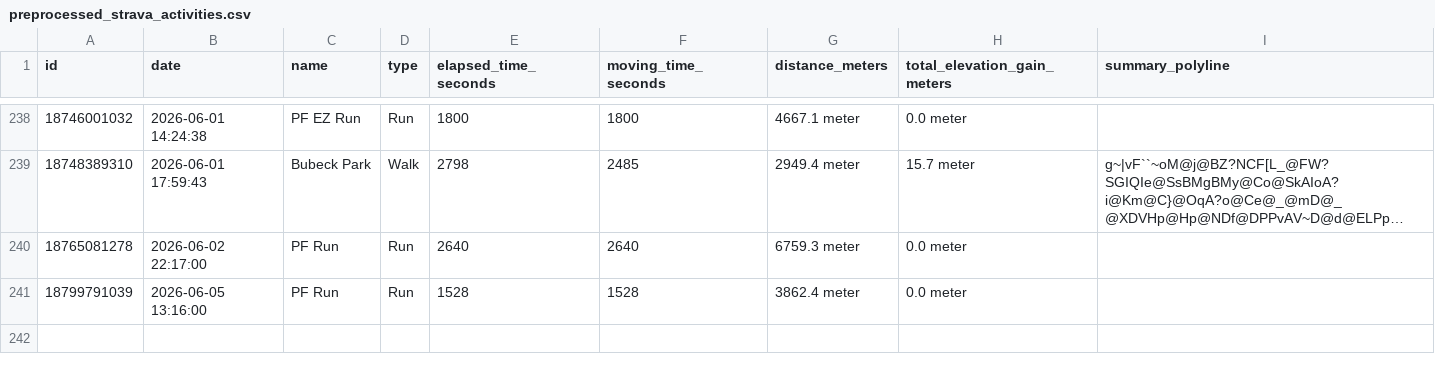
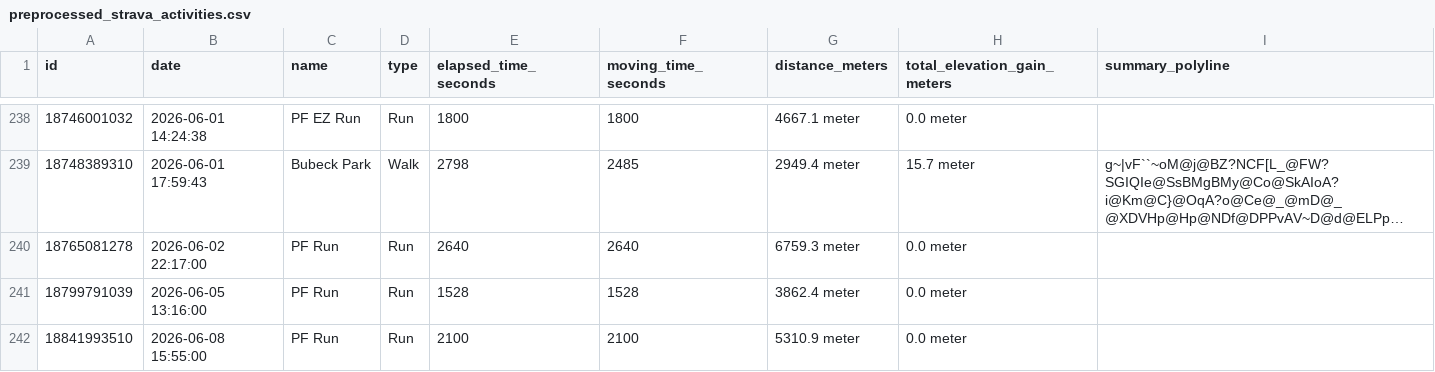
Before and after one commit to sleeepytime/strava-dashboard, a CSV file: preprocessed_strava_activities.csv, drawn as a sheet; only a part is shown, gaps mark what is left out; long unchanged cells end in ….

```diff
--- a/preprocessed_strava_activities.csv
+++ b/preprocessed_strava_activities.csv
@@ -241 +241,2 @@ id,date,name,type,elapsed_time_seconds,moving_time_seconds,distance_meters,total
 18799791039,2026-06-05 13:16:00,PF Run,Run,1528,1528,3862.4 meter,0.0 meter,
+18841993510,2026-06-08 15:55:00,PF Run,Run,2100,2100,5310.9 meter,0.0 meter,
```
Also changed, not shown: processed_strava_activities.csv.
